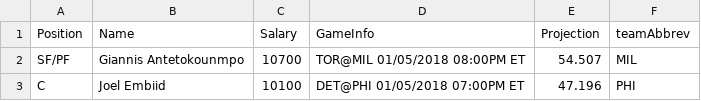
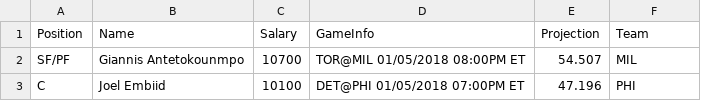
Before and after one commit to roninjin10/NBA_OPTIMIZER_PY, a CSV file: projections.csv, drawn as a sheet; only a part is shown.

Commit message:
Upload projections from CSV and set up dataframe

```diff
--- a/projections.csv
+++ b/projections.csv
@@ -1,2 +1,2 @@
-"Position","Name","Salary","GameInfo","Projection","teamAbbrev"
+"Position","Name","Salary","GameInfo","Projection","Team"
 "SF/PF","Giannis Antetokounmpo",10700,"TOR@MIL 01/05/2018 08:00PM ET",54.507,"MIL"
```
Also changed, not shown: 1 other file.
